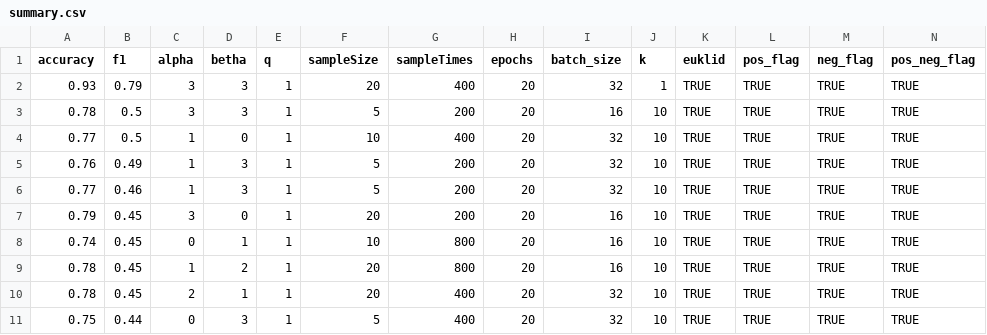
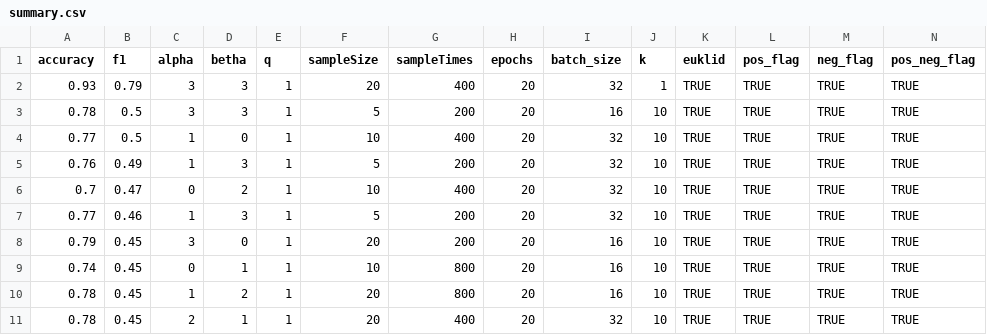
Before and after one commit to ThioRedoxin/Uploader, a CSV file: summary.csv, drawn as a sheet; only a part is shown; the shorter side is filled out with more unchanged rows; rows hold the shown columns only; the diff names each change by its address in the sheet, - before the commit and + after, or states it on an @@ line.

Commit message:
new update

```diff
--- a/summary.csv
+++ b/summary.csv
+row 6: 0.7 | 0.47 | 0 | 2 | 1 | 10 | 400 | 20 | 32 | 10 | TRUE | TRUE | TRUE | TRUE
```
